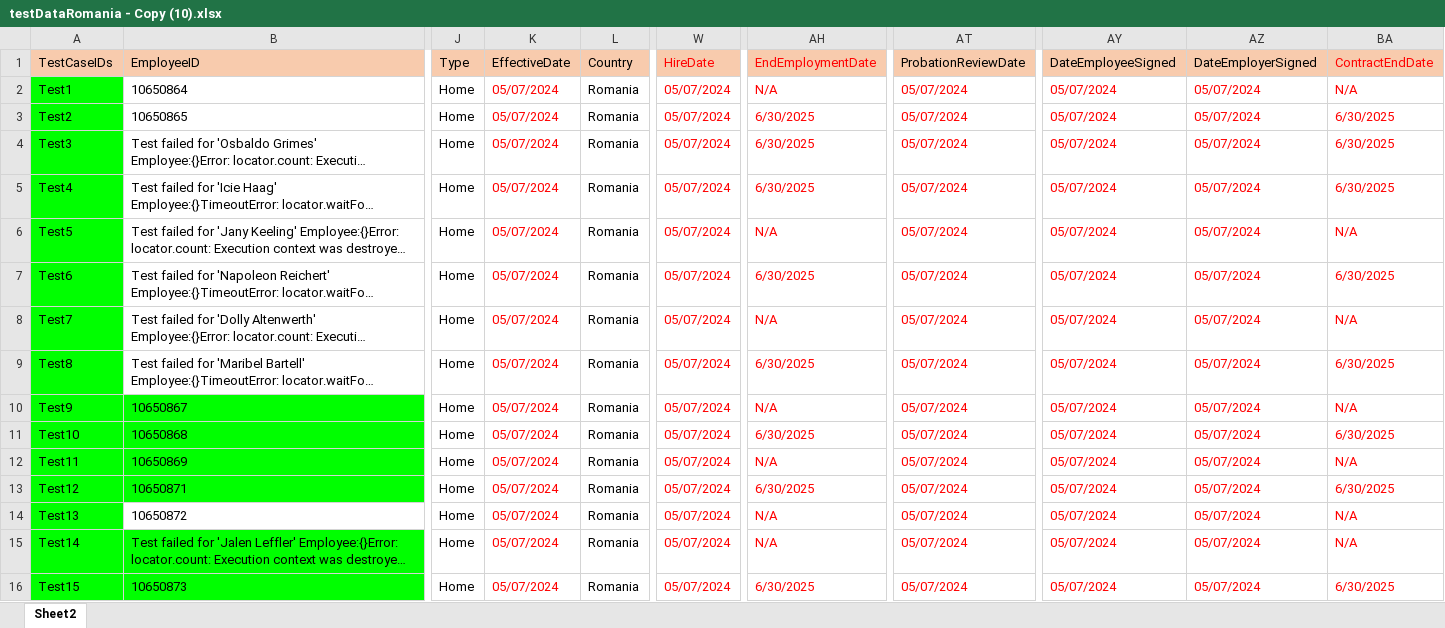
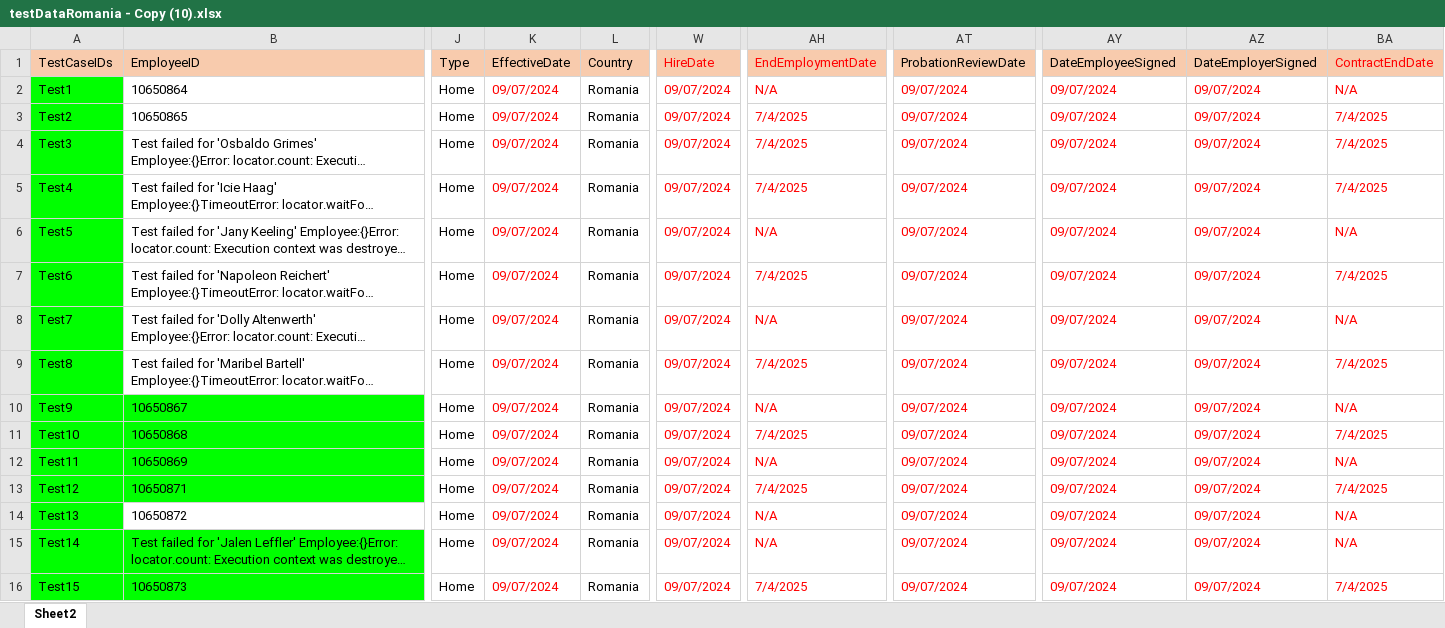
Before and after one commit to VasanthEzhilkumar/WorkdayRepo, an Excel workbook: Data/testDataRomania - Copy (10).xlsx, sheet Sheet2, drawn as a sheet; only a part is shown, gaps mark what is left out; long unchanged cells end in …; values as stored, in another font and other column widths than the file's, no borders; the diff names each change by its address in the sheet, - before the commit and + after, or states it on an @@ line.

```diff
--- a/Data/testDataRomania - Copy (10).xlsx (sheet Sheet2)
+++ b/Data/testDataRomania - Copy (10).xlsx (sheet Sheet2)
-K2:K16 (EffectiveDate): 05/07/2024
+K2:K16 (EffectiveDate): 09/07/2024
-W2:W16 (HireDate): 05/07/2024
+W2:W16 (HireDate): 09/07/2024
-AT2:AT16 (ProbationReviewDate): 05/07/2024
+AT2:AT16 (ProbationReviewDate): 09/07/2024
-AY2:AY16 (DateEmployeeSigned): 05/07/2024
+AY2:AY16 (DateEmployeeSigned): 09/07/2024
-AZ2:AZ16 (DateEmployerSigned): 05/07/2024
+AZ2:AZ16 (DateEmployerSigned): 09/07/2024
-AH3:AH5 (EndEmploymentDate): 6/30/2025
+AH3:AH5 (EndEmploymentDate): 7/4/2025
-BA3:BA5 (ContractEndDate): 6/30/2025
+BA3:BA5 (ContractEndDate): 7/4/2025
-AH7 (EndEmploymentDate): 6/30/2025
+AH7 (EndEmploymentDate): 7/4/2025
-BA7 (ContractEndDate): 6/30/2025
+BA7 (ContractEndDate): 7/4/2025
-AH9 (EndEmploymentDate): 6/30/2025
+AH9 (EndEmploymentDate): 7/4/2025
-BA9 (ContractEndDate): 6/30/2025
+BA9 (ContractEndDate): 7/4/2025
-AH11 (EndEmploymentDate): 6/30/2025
+AH11 (EndEmploymentDate): 7/4/2025
-BA11 (ContractEndDate): 6/30/2025
+BA11 (ContractEndDate): 7/4/2025
-AH13 (EndEmploymentDate): 6/30/2025
+AH13 (EndEmploymentDate): 7/4/2025
-BA13 (ContractEndDate): 6/30/2025
+BA13 (ContractEndDate): 7/4/2025
-AH16 (EndEmploymentDate): 6/30/2025
+AH16 (EndEmploymentDate): 7/4/2025
-BA16 (ContractEndDate): 6/30/2025
+BA16 (ContractEndDate): 7/4/2025
```
Also changed, not shown: Data/testDataRomania.xlsx, Data/testDataUS.xlsx, 53 other files.
